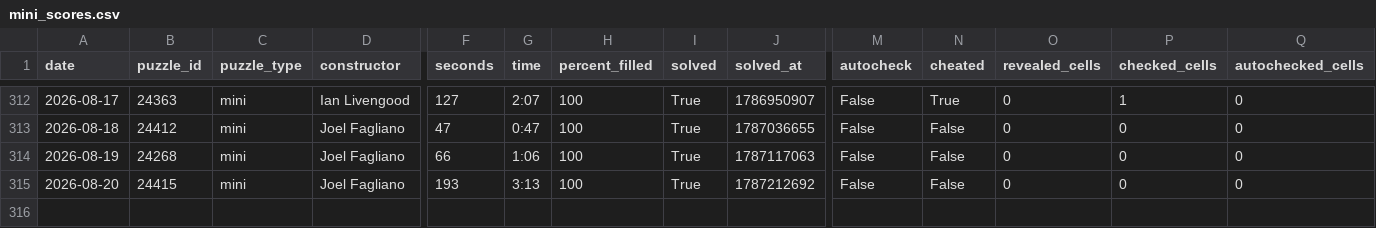
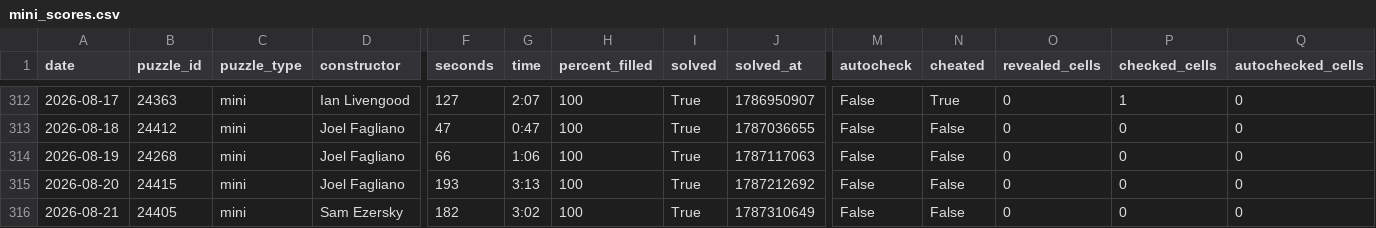
Before and after one commit to daanvdweijden/daanvdweijden.github.io, a CSV file: mini_scores.csv, drawn as a sheet; only a part is shown, gaps mark what is left out; rows hold the shown columns only; the diff names each change by its address in the sheet, - before the commit and + after, or states it on an @@ line.

```diff
--- a/mini_scores.csv
+++ b/mini_scores.csv
+row 316: 2026-08-21 | 24405 | mini | Sam Ezersky | 182 | 3:02 | 100 | True | 1787310649 | False | False | 0 | 0 | 0
```
Also changed, not shown: 1 other file.
